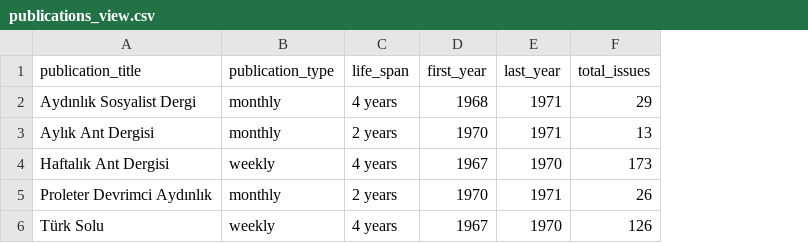
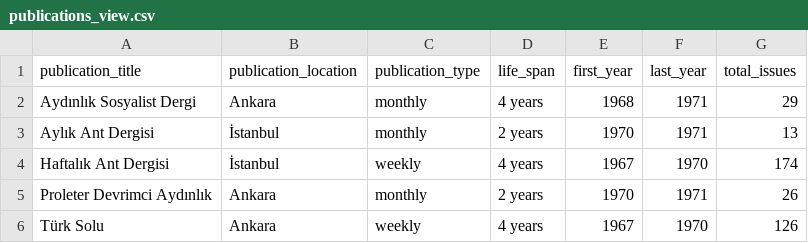
Before and after one commit to ACortellari/ACortellari.github.io, a CSV file: Turkey Palestine Archive/Sources Database/publications_view.csv, drawn as a sheet; addresses are those after the commit; the diff names each change by its address in the sheet, - before the commit and + after, or states it on an @@ line.

Commit message:
added main publications page

```diff
--- a/Turkey Palestine Archive/Sources Database/publications_view.csv
+++ b/Turkey Palestine Archive/Sources Database/publications_view.csv
+column B (publication_location), rows 2-6: Ankara | İstanbul | İstanbul | Ankara | Ankara
-G4 (total_issues): 173
+G4 (total_issues): 174
```
Also changed, not shown: 8 other files.
